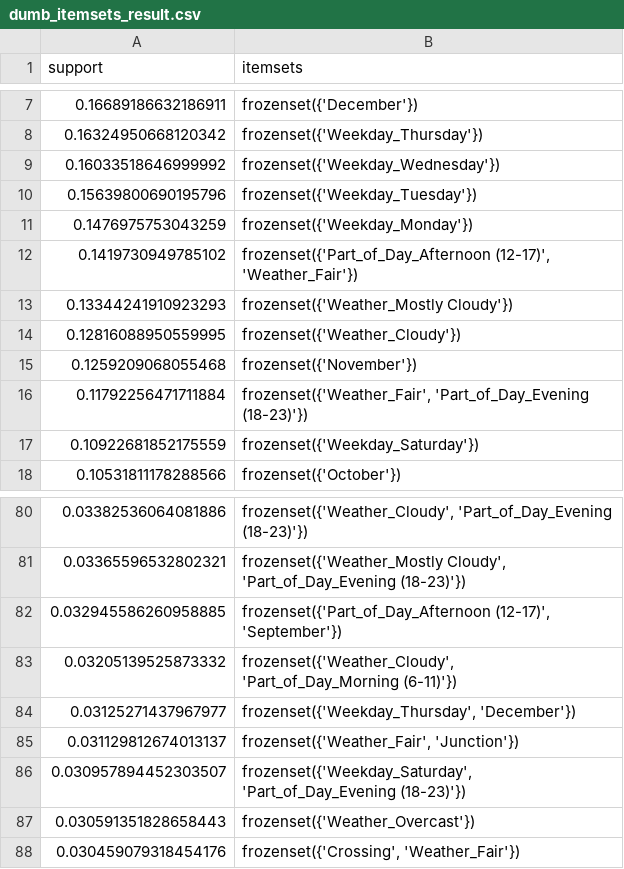
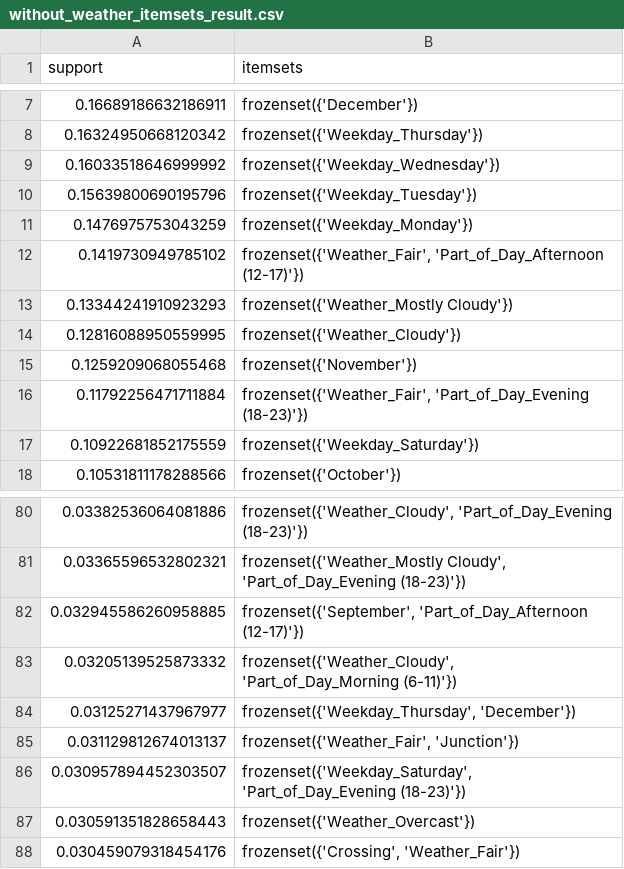
Before and after one commit to AbolfazlAAnsari/Transportaion-Pipline, a CSV file: without_weather_itemsets_result.csv (was dumb_itemsets_result.csv), drawn as a sheet; only a part is shown, gaps mark what is left out; the diff covers the shown part only.

```diff
--- a/dumb_itemsets_result.csv
+++ b/without_weather_itemsets_result.csv
@@ -11,3 +11,3 @@ support,itemsets
 0.1476975753043259,frozenset({'Weekday_Monday'})
-0.1419730949785102,"frozenset({'Part_of_Day_Afternoon (12-17)', 'Weather_Fair'})"
+0.1419730949785102,"frozenset({'Weather_Fair', 'Part_of_Day_Afternoon (12-17)'})"
 0.13344241910923293,frozenset({'Weather_Mostly Cloudy'})
@@ -81,3 +81,3 @@ support,itemsets
 0.03365596532802321,"frozenset({'Weather_Mostly Cloudy', 'Part_of_Day_Evening (18-23)'})"
-0.032945586260958885,"frozenset({'Part_of_Day_Afternoon (12-17)', 'September'})"
+0.032945586260958885,"frozenset({'September', 'Part_of_Day_Afternoon (12-17)'})"
 0.03205139525873332,"frozenset({'Weather_Cloudy', 'Part_of_Day_Morning (6-11)'})"
```
Also changed, not shown: 29 edited cells elsewhere in this file, without_weather_rules_result.csv, 58 other files.
